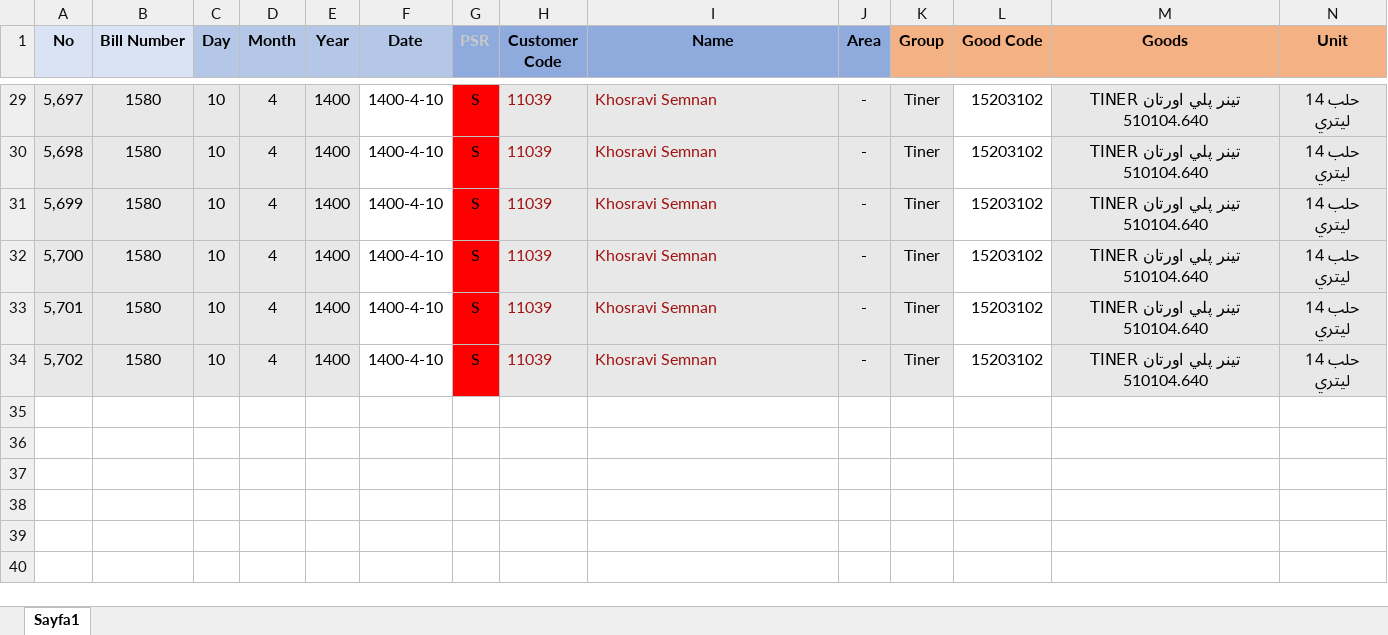
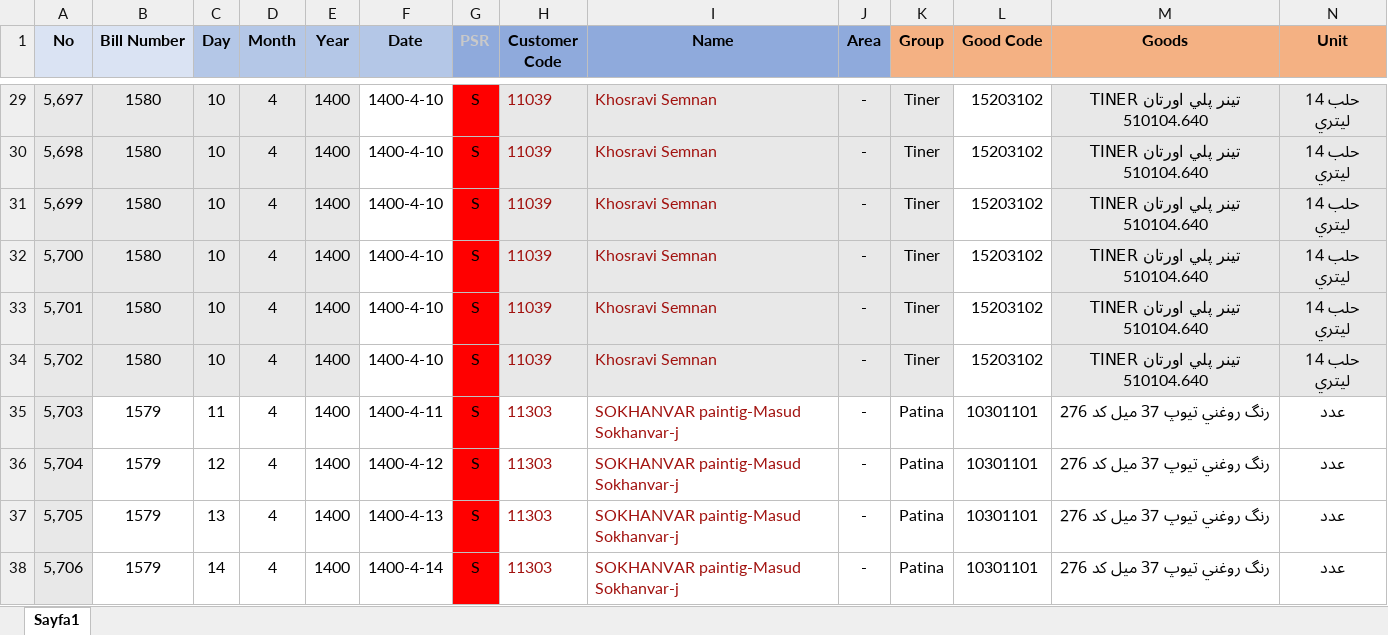
Before and after one commit to kozomer/stockfish_last, an Excel workbook: stockfish_last/sales_data_sample.xlsx, sheet Sayfa1, drawn as a sheet; only a part is shown, gaps mark what is left out; values as stored, in another font and other column widths than the file's, no borders; conditional formats not drawn; rows hold the shown columns only; the diff names each change by its address in the sheet, - before the commit and + after, or states it on an @@ line.

Commit message:
omer_item_list_filter_edit

```diff
--- a/stockfish_last/sales_data_sample.xlsx (sheet Sayfa1)
+++ b/stockfish_last/sales_data_sample.xlsx (sheet Sayfa1)
+row 35: 5,703 | 1579 | 11 | 4 | 1400 | 1400-4-11 | S | 11303 | SOKHANVAR paintig-Masud Sokhanvar-j | - | Patina | 10301101 | رنگ روغني تيوپ 37 ميل كد 276 | عدد
+row 36: 5,704 | 1579 | 12 | 4 | 1400 | 1400-4-12 | S | 11303 | SOKHANVAR paintig-Masud Sokhanvar-j | - | Patina | 10301101 | رنگ روغني تيوپ 37 ميل كد 276 | عدد
+row 37: 5,705 | 1579 | 13 | 4 | 1400 | 1400-4-13 | S | 11303 | SOKHANVAR paintig-Masud Sokhanvar-j | - | Patina | 10301101 | رنگ روغني تيوپ 37 ميل كد 276 | عدد
+row 38: 5,706 | 1579 | 14 | 4 | 1400 | 1400-4-14 | S | 11303 | SOKHANVAR paintig-Masud Sokhanvar-j | - | Patina | 10301101 | رنگ روغني تيوپ 37 ميل كد 276 | عدد
```
Also changed, not shown: 3 other files.
